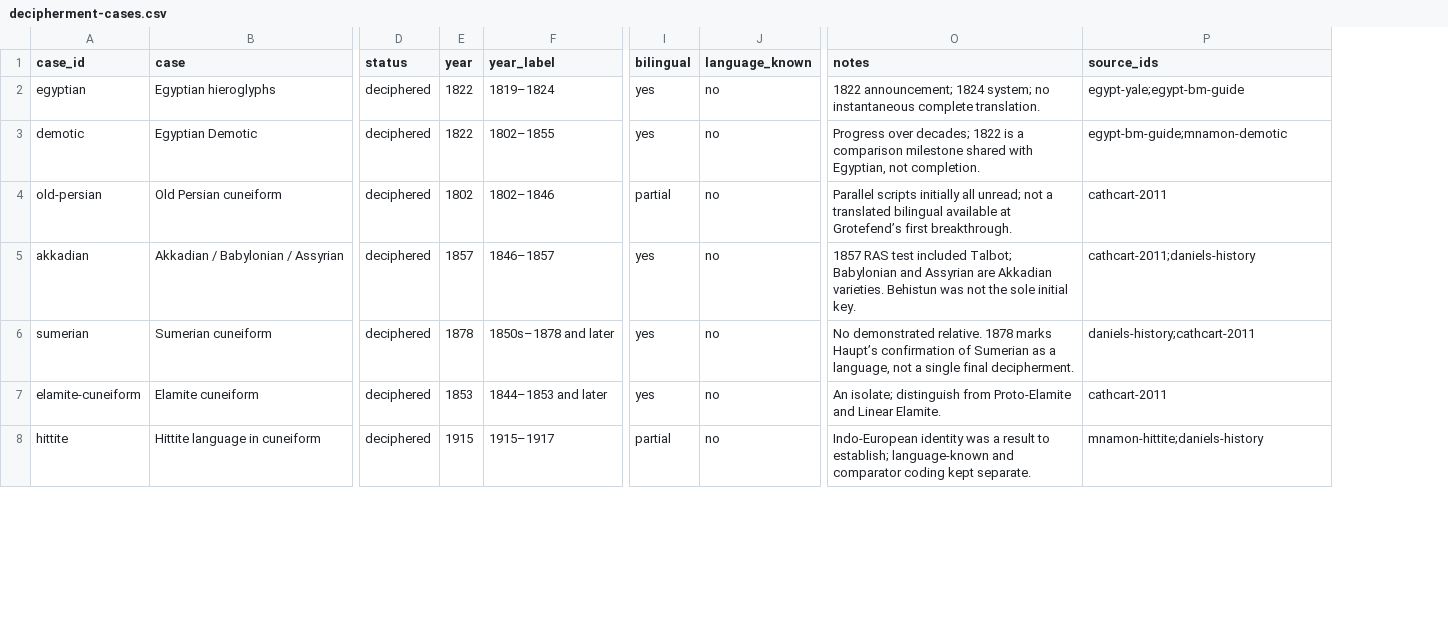
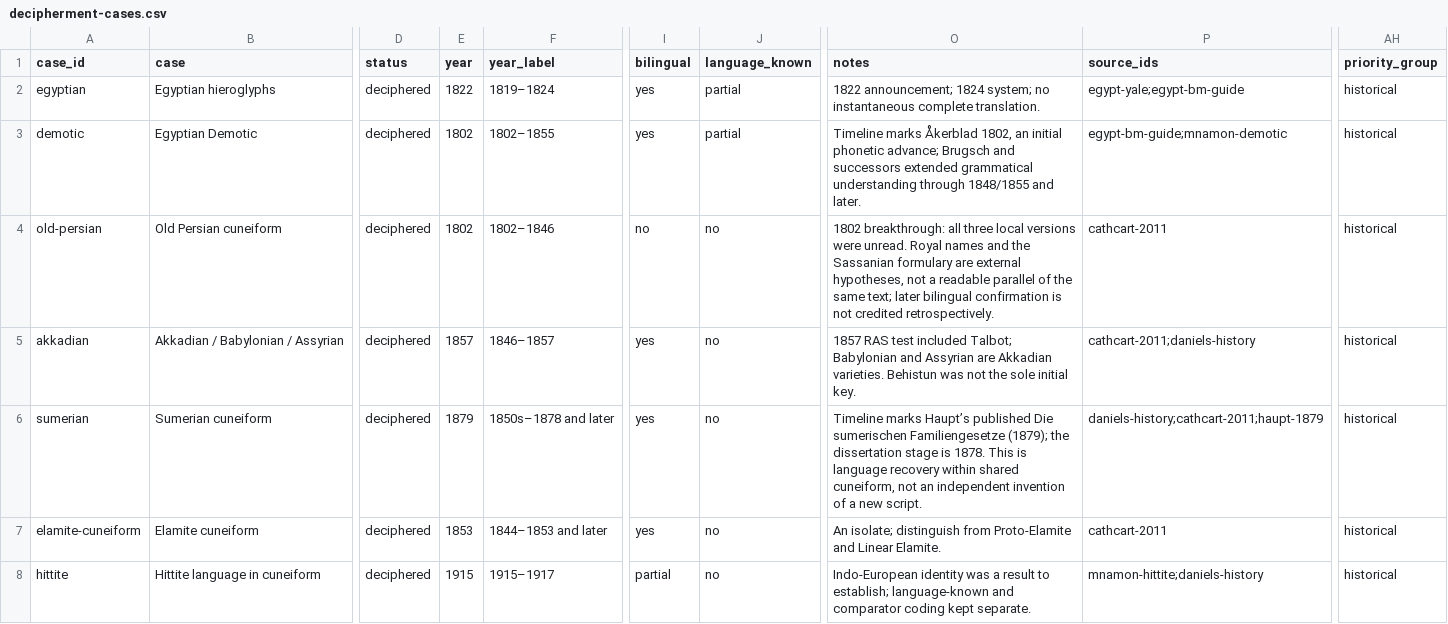
Before and after one commit to techczech/research-snacks, a CSV file: entries/2026-11-19-decipherment-methods-and-agents/data/decipherment-cases.csv, drawn as a sheet; only a part is shown, gaps mark what is left out; the diff covers the shown part only; the diff names each change by its address in the sheet, - before the commit and + after, or states it on an @@ line.

```diff
--- a/entries/2026-11-19-decipherment-methods-and-agents/data/decipherment-cases.csv
+++ b/entries/2026-11-19-decipherment-methods-and-agents/data/decipherment-cases.csv
+column AH (priority_group), rows 2-8: all historical
-J2:J3 (language_known): no
+J2:J3 (language_known): partial
-E3 (year): 1822
+E3 (year): 1802
-O3 (notes): Progress over decades; 1822 is a comparison milestone shared with Egyptian, not completion.
+O3 (notes): Timeline marks Åkerblad 1802, an initial phonetic advance; Brugsch and successors extended grammatical understanding through 1848/1855 and later.
-I4 (bilingual): partial
+I4 (bilingual): no
-O4 (notes): Parallel scripts initially all unread; not a translated bilingual available at Grotefend’s first breakthrough.
+O4 (notes): 1802 breakthrough: all three local versions were unread. Royal names and the Sassanian formulary are external hypotheses, not a readable parallel of the same text; later bilingual confirmation is not credited retrospectively.
-E6 (year): 1878
+E6 (year): 1879
-O6 (notes): No demonstrated relative. 1878 marks Haupt’s confirmation of Sumerian as a language, not a single final decipherment.
+O6 (notes): Timeline marks Haupt’s published Die sumerischen Familiengesetze (1879); the dissertation stage is 1878. This is language recovery within shared cuneiform, not an independent invention of a new script.
-P6 (source_ids): daniels-history;cathcart-2011
+P6 (source_ids): daniels-history;cathcart-2011;haupt-1879
```
Also changed, not shown: 2 added rows and 61 edited cells elsewhere in this file, entries/2026-11-19-decipherment-methods-and-agents/charts/3-open-preconditions.csv, entries/2026-11-19-decipherment-methods-and-agents/charts/4-agent-priorities.csv, 25 other files.
